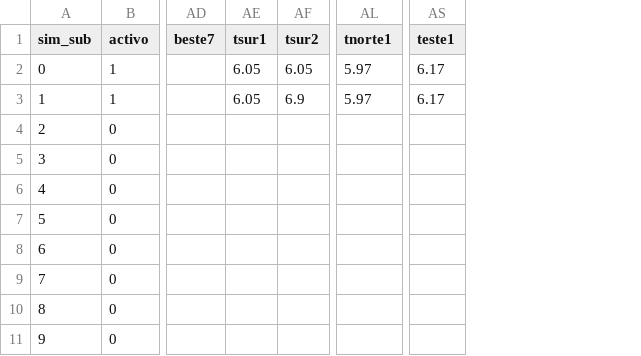
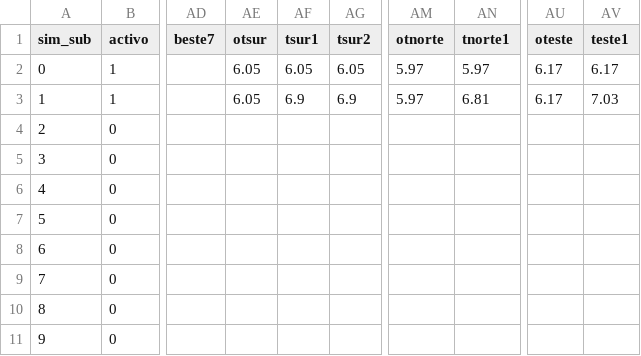
Before and after one commit to renatovargas/simfi-rd, a CSV file: data/params/sim_sub.csv, drawn as a sheet; only a part is shown, gaps mark what is left out; addresses are those after the commit; the diff names each change by its address in the sheet, - before the commit and + after, or states it on an @@ line.

```diff
--- a/data/params/sim_sub.csv
+++ b/data/params/sim_sub.csv
+column AE (otsur), rows 2-3: 6.05 | 6.05
+column AM (otnorte), rows 2-3: 5.97 | 5.97
+column AU (oteste), rows 2-3: 6.17 | 6.17
-AF3 (tsur1): 6.05
+AF3 (tsur1): 6.9
-AN3 (tnorte1): 5.97
+AN3 (tnorte1): 6.81
-AV3 (teste1): 6.17
+AV3 (teste1): 7.03
```
Also changed, not shown: 15 other files.
